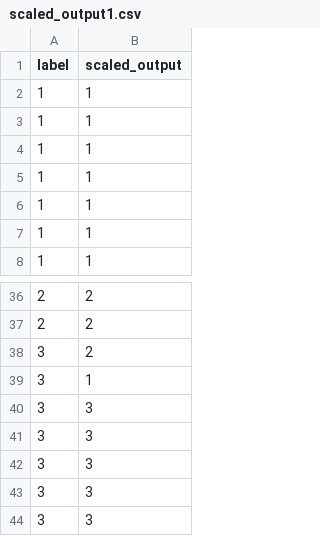
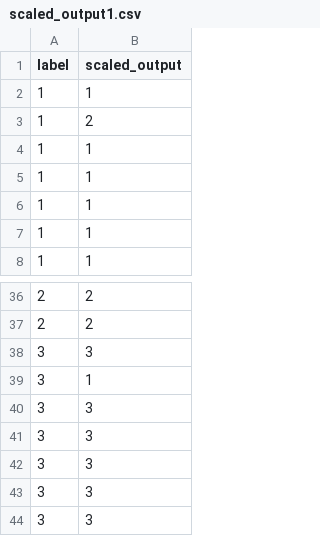
Before and after one commit to mayankjaiswal27/AkankshAI2, a CSV file: Test AI/scaled_output1.csv, drawn as a sheet; only a part is shown, gaps mark what is left out.

```diff
--- a/Test AI/scaled_output1.csv
+++ b/Test AI/scaled_output1.csv
@@ -2,3 +2,3 @@ label,scaled_output
 1,1
-1,1
+1,2
 1,1
@@ -37,3 +37,3 @@ label,scaled_output
 2,2
-3,2
+3,3
 3,1
```
Also changed, not shown: Test AI/combined_output.csv, Test AI/data_watch1.csv, 7 other files.
